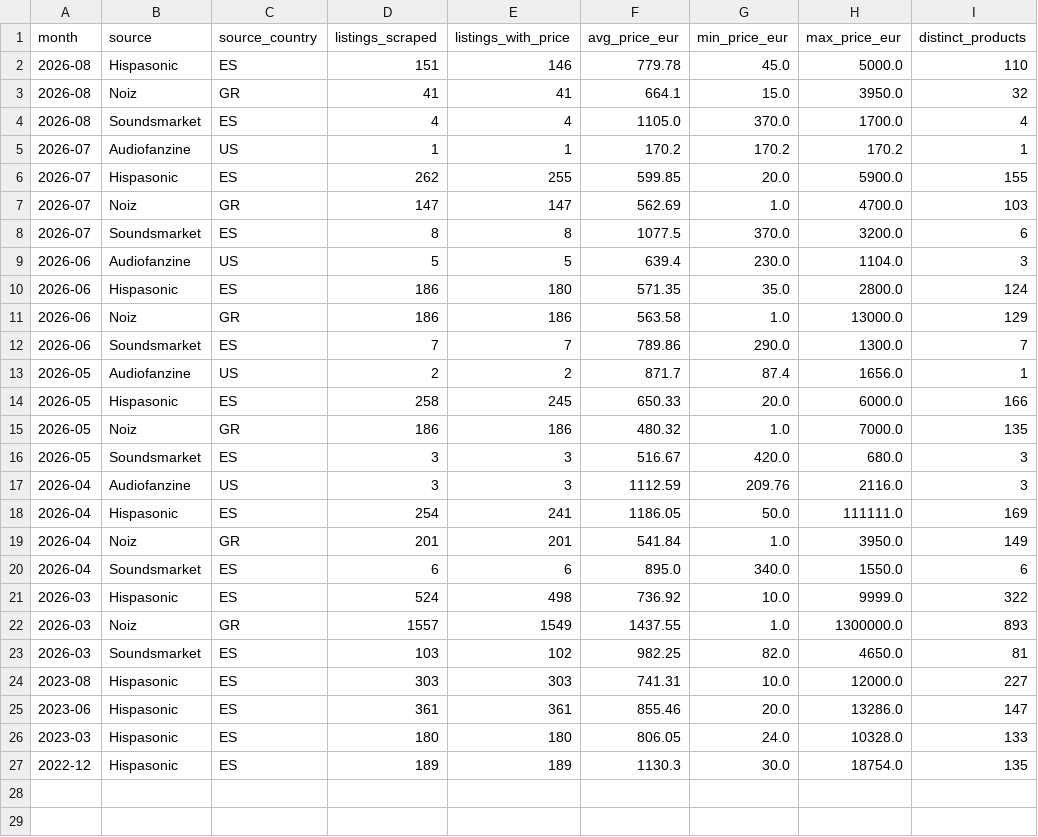
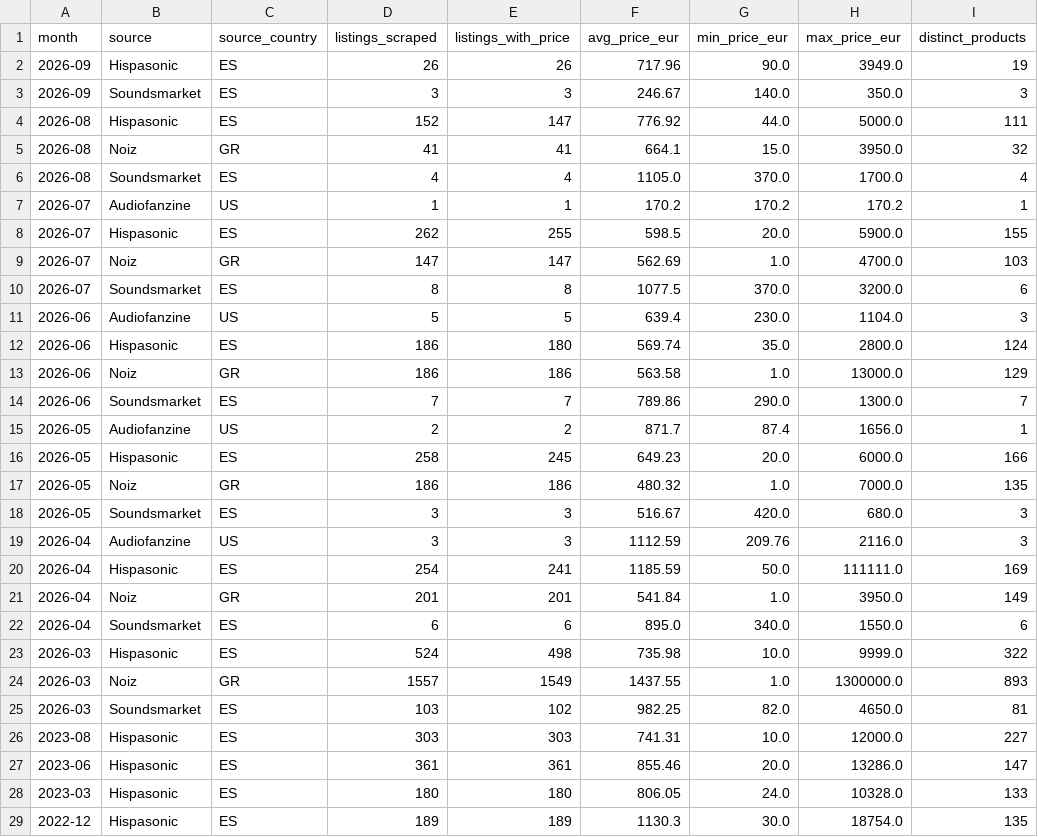
Before and after one commit to albertjimrod/eusynth-market-data, a CSV file: data/monthly_market_stats.csv, drawn as a sheet.

```diff
--- a/data/monthly_market_stats.csv
+++ b/data/monthly_market_stats.csv
@@ -1,3 +1,5 @@
 month,source,source_country,listings_scraped,listings_with_price,avg_price_eur,min_price_eur,max_price_eur,distinct_products
-2026-08,Hispasonic,ES,151,146,779.78,45.0,5000.0,110
+2026-09,Hispasonic,ES,26,26,717.96,90.0,3949.0,19
+2026-09,Soundsmarket,ES,3,3,246.67,140.0,350.0,3
+2026-08,Hispasonic,ES,152,147,776.92,44.0,5000.0,111
 2026-08,Noiz,GR,41,41,664.1,15.0,3950.0,32
@@ -5,3 +7,3 @@ month,source,source_country,listings_scraped,listings_with_price,avg_price_eur,m
 2026-07,Audiofanzine,US,1,1,170.2,170.2,170.2,1
-2026-07,Hispasonic,ES,262,255,599.85,20.0,5900.0,155
+2026-07,Hispasonic,ES,262,255,598.5,20.0,5900.0,155
 2026-07,Noiz,GR,147,147,562.69,1.0,4700.0,103
@@ -9,3 +11,3 @@ month,source,source_country,listings_scraped,listings_with_price,avg_price_eur,m
 2026-06,Audiofanzine,US,5,5,639.4,230.0,1104.0,3
-2026-06,Hispasonic,ES,186,180,571.35,35.0,2800.0,124
+2026-06,Hispasonic,ES,186,180,569.74,35.0,2800.0,124
 2026-06,Noiz,GR,186,186,563.58,1.0,13000.0,129
@@ -13,3 +15,3 @@ month,source,source_country,listings_scraped,listings_with_price,avg_price_eur,m
 2026-05,Audiofanzine,US,2,2,871.7,87.4,1656.0,1
-2026-05,Hispasonic,ES,258,245,650.33,20.0,6000.0,166
+2026-05,Hispasonic,ES,258,245,649.23,20.0,6000.0,166
 2026-05,Noiz,GR,186,186,480.32,1.0,7000.0,135
@@ -17,6 +19,6 @@ month,source,source_country,listings_scraped,listings_with_price,avg_price_eur,m
 2026-04,Audiofanzine,US,3,3,1112.59,209.76,2116.0,3
-2026-04,Hispasonic,ES,254,241,1186.05,50.0,111111.0,169
+2026-04,Hispasonic,ES,254,241,1185.59,50.0,111111.0,169
 2026-04,Noiz,GR,201,201,541.84,1.0,3950.0,149
 2026-04,Soundsmarket,ES,6,6,895.0,340.0,1550.0,6
-2026-03,Hispasonic,ES,524,498,736.92,10.0,9999.0,322
+2026-03,Hispasonic,ES,524,498,735.98,10.0,9999.0,322
 2026-03,Noiz,GR,1557,1549,1437.55,1.0,1300000.0,893
```
Also changed, not shown: data/fair_prices.csv, data/products.csv.
